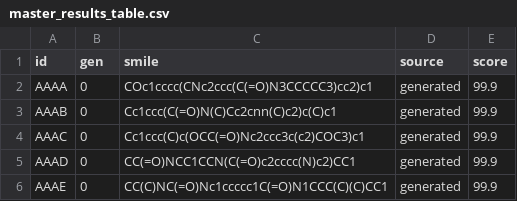
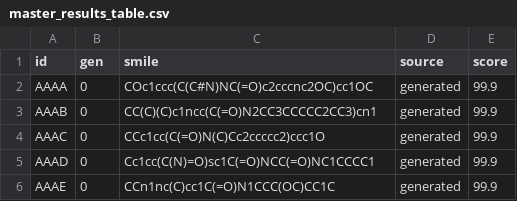
Before and after one commit to shayanshd/gendock, a CSV file: gendock_project/rest/generations/master_results_table.csv, drawn as a sheet.

```diff
--- a/gendock_project/rest/generations/master_results_table.csv
+++ b/gendock_project/rest/generations/master_results_table.csv
@@ -1,6 +1,6 @@
 id,gen,smile,source,score
-AAAA,0,COc1cccc(CNc2ccc(C(=O)N3CCCCC3)cc2)c1,generated,99.9
-AAAB,0,Cc1ccc(C(=O)N(C)Cc2cnn(C)c2)c(C)c1,generated,99.9
-AAAC,0,Cc1ccc(C)c(OCC(=O)Nc2ccc3c(c2)COC3)c1,generated,99.9
-AAAD,0,CC(=O)NCC1CCN(C(=O)c2cccc(N)c2)CC1,generated,99.9
-AAAE,0,CC(C)NC(=O)Nc1ccccc1C(=O)N1CCC(C)(C)CC1,generated,99.9
+AAAA,0,COc1ccc(C(C#N)NC(=O)c2cccnc2OC)cc1OC,generated,99.9
+AAAB,0,CC(C)(C)c1ncc(C(=O)N2CC3CCCCC2CC3)cn1,generated,99.9
+AAAC,0,CCc1cc(C(=O)N(C)Cc2ccccc2)ccc1O,generated,99.9
+AAAD,0,Cc1cc(C(N)=O)sc1C(=O)NCC(=O)NC1CCCC1,generated,99.9
+AAAE,0,CCn1nc(C)cc1C(=O)N1CCC(OC)CC1C,generated,99.9
```
Also changed, not shown: gendock_project/rest/generations/master_results_table_gen0.csv, 22 other files.
